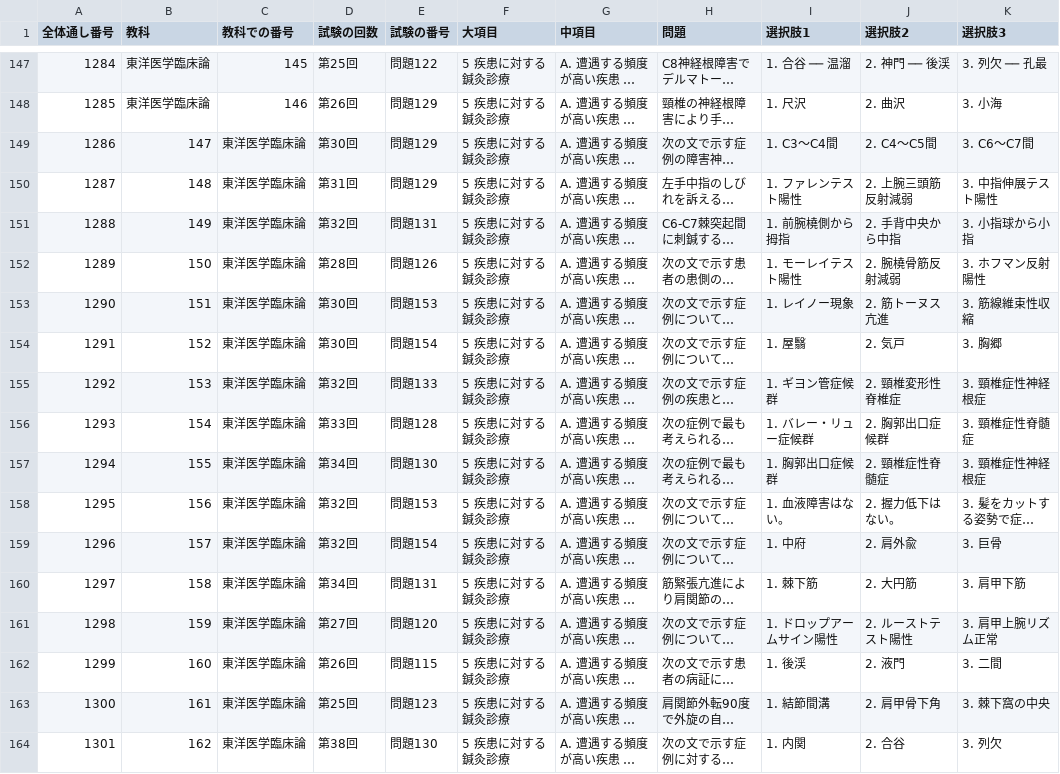
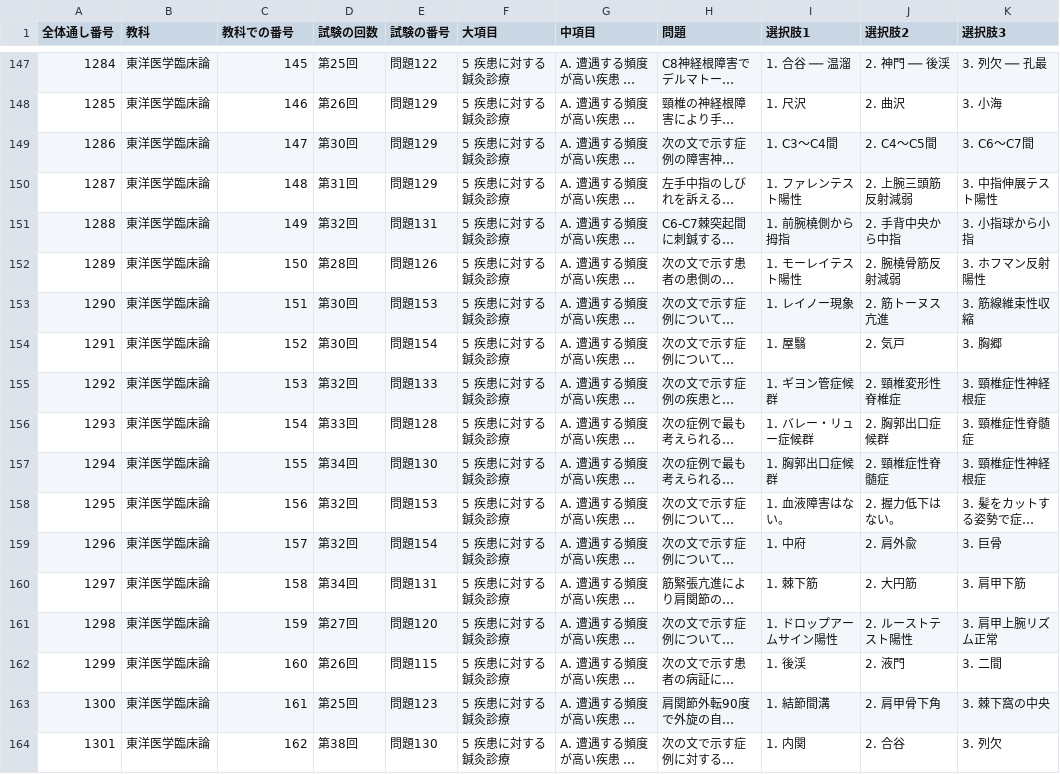
Before and after one commit to kaoman0079-ops/shinkyu_kokusitest, a CSV file: Csv/12_toyo_rinsho.csv, drawn as a sheet; only a part is shown, gaps mark what is left out; long unchanged cells end in …; the diff covers the shown part only; the diff names each change by its address in the sheet, - before the commit and + after, or states it on an @@ line.

```diff
--- a/Csv/12_toyo_rinsho.csv
+++ b/Csv/12_toyo_rinsho.csv
-B149 (教科): 147
+B149 (教科): 東洋医学臨床論
-C149 (教科での番号): 東洋医学臨床論
+C149 (教科での番号): 147
-B150 (教科): 148
+B150 (教科): 東洋医学臨床論
-C150 (教科での番号): 東洋医学臨床論
+C150 (教科での番号): 148
-B151 (教科): 149
+B151 (教科): 東洋医学臨床論
-C151 (教科での番号): 東洋医学臨床論
+C151 (教科での番号): 149
-B152 (教科): 150
+B152 (教科): 東洋医学臨床論
-C152 (教科での番号): 東洋医学臨床論
+C152 (教科での番号): 150
-B153 (教科): 151
+B153 (教科): 東洋医学臨床論
-C153 (教科での番号): 東洋医学臨床論
+C153 (教科での番号): 151
-B154 (教科): 152
+B154 (教科): 東洋医学臨床論
-C154 (教科での番号): 東洋医学臨床論
+C154 (教科での番号): 152
-B155 (教科): 153
+B155 (教科): 東洋医学臨床論
-C155 (教科での番号): 東洋医学臨床論
+C155 (教科での番号): 153
-B156 (教科): 154
+B156 (教科): 東洋医学臨床論
-C156 (教科での番号): 東洋医学臨床論
+C156 (教科での番号): 154
-B157 (教科): 155
+B157 (教科): 東洋医学臨床論
-C157 (教科での番号): 東洋医学臨床論
+C157 (教科での番号): 155
-B158 (教科): 156
+B158 (教科): 東洋医学臨床論
-C158 (教科での番号): 東洋医学臨床論
+C158 (教科での番号): 156
-B159 (教科): 157
+B159 (教科): 東洋医学臨床論
-C159 (教科での番号): 東洋医学臨床論
+C159 (教科での番号): 157
-B160 (教科): 158
+B160 (教科): 東洋医学臨床論
-C160 (教科での番号): 東洋医学臨床論
+C160 (教科での番号): 158
-B161 (教科): 159
+B161 (教科): 東洋医学臨床論
-C161 (教科での番号): 東洋医学臨床論
+C161 (教科での番号): 159
-B162 (教科): 160
+B162 (教科): 東洋医学臨床論
-C162 (教科での番号): 東洋医学臨床論
+C162 (教科での番号): 160
-B163 (教科): 161
+B163 (教科): 東洋医学臨床論
-C163 (教科での番号): 東洋医学臨床論
+C163 (教科での番号): 161
-B164 (教科): 162
+B164 (教科): 東洋医学臨床論
-C164 (教科での番号): 東洋医学臨床論
+C164 (教科での番号): 162
```
Also changed, not shown: 4 edited cells elsewhere in this file, Csv/13_hari.csv, Csv/14_kyu.csv, 3 other files.
